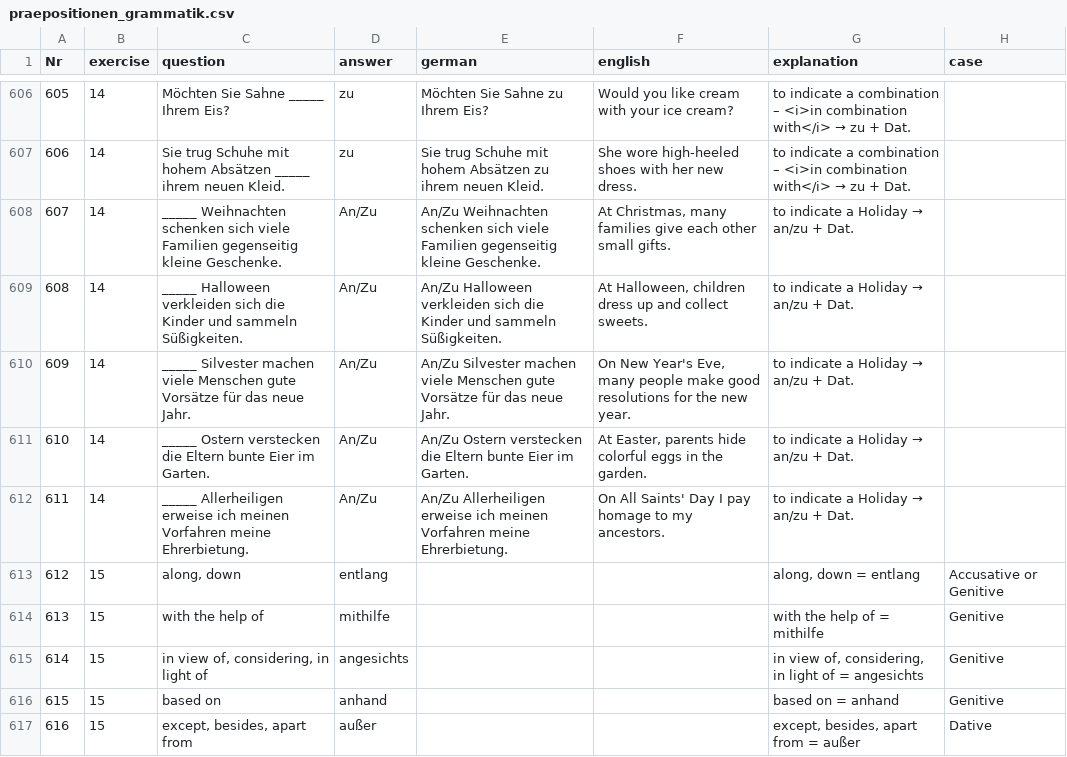
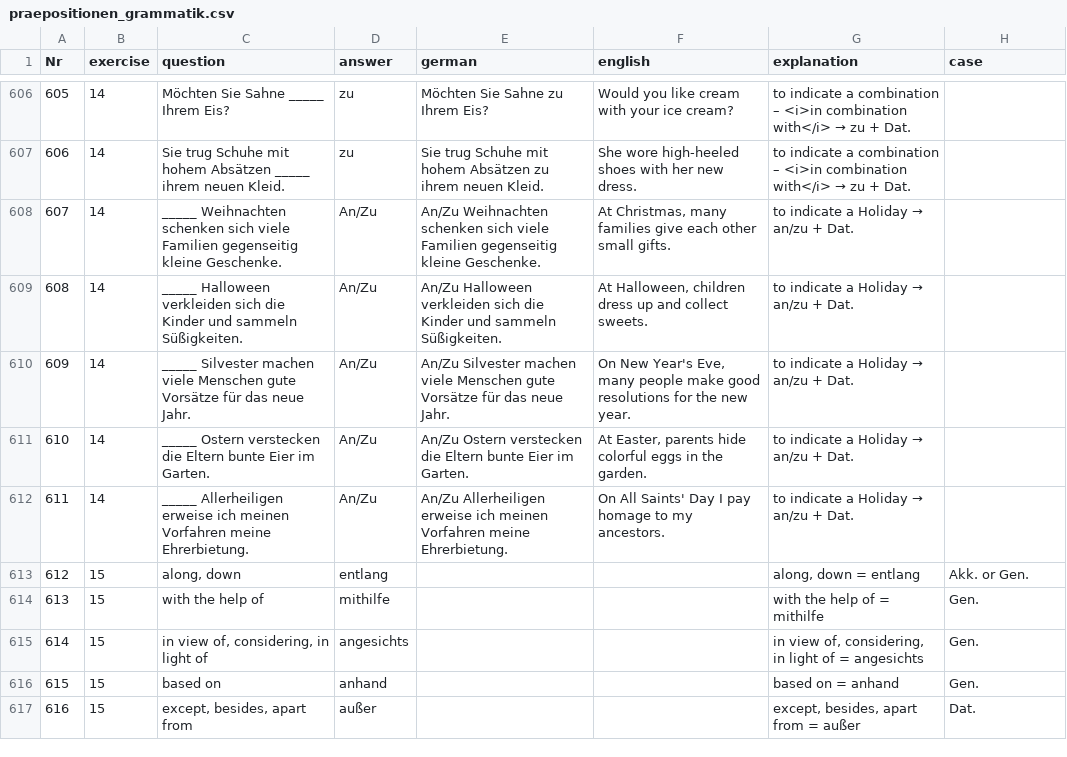
Before and after one commit to cbjcamus/Sievers-Study-Hall, a CSV file: data/datasets/praepositionen/praepositionen_grammatik.csv, drawn as a sheet; only a part is shown, gaps mark what is left out; the diff covers the shown part only; the diff names each change by its address in the sheet, - before the commit and + after, or states it on an @@ line.

```diff
--- a/data/datasets/praepositionen/praepositionen_grammatik.csv
+++ b/data/datasets/praepositionen/praepositionen_grammatik.csv
-H613 (case): Accusative or Genitive
+H613 (case): Akk. or Gen.
-H614:H616 (case): Genitive
+H614:H616 (case): Gen.
-H617 (case): Dative
+H617 (case): Dat.
```
Also changed, not shown: 12 added rows, 18 removed rows, 27 edited cells and row numbers in column A elsewhere in this file, 7 other files.
